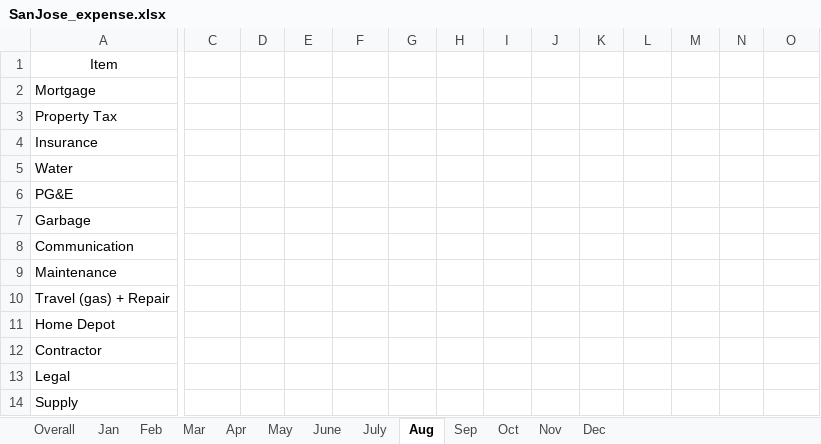
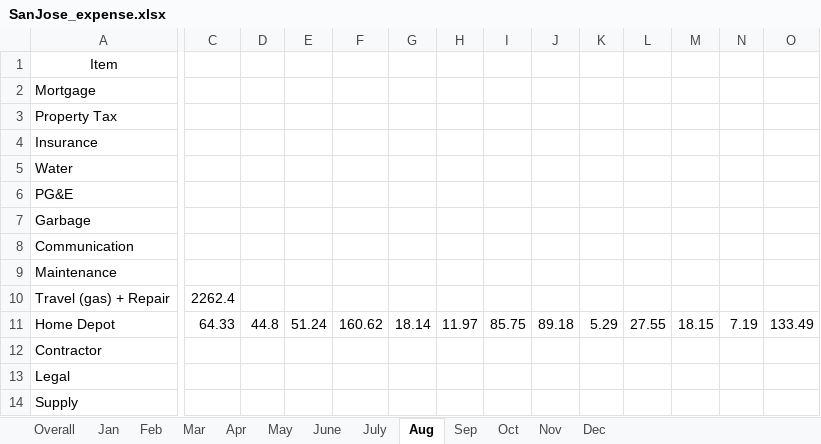
Before and after one commit to peterhchen/1000_Family, an Excel workbook: tax/SanJose_expense.xlsx, sheet Aug, drawn as a sheet; only a part is shown, gaps mark what is left out; values as stored, in another font and other column widths than the file's, no borders; the diff covers the shown part only; the diff names each change by its address in the sheet, - before the commit and + after, or states it on an @@ line.

```diff
--- a/tax/SanJose_expense.xlsx (sheet Aug)
+++ b/tax/SanJose_expense.xlsx (sheet Aug)
-C10: (empty)
+C10: 2262.4
-C11: (empty)
+C11: 64.33
-D11: (empty)
+D11: 44.8
-E11: (empty)
+E11: 51.24
-F11: (empty)
+F11: 160.62
-G11: (empty)
+G11: 18.14
-H11: (empty)
+H11: 11.97
-I11: (empty)
+I11: 85.75
-J11: (empty)
+J11: 89.18
-K11: (empty)
+K11: 5.29
-L11: (empty)
+L11: 27.55
-M11: (empty)
+M11: 18.15
-N11: (empty)
+N11: 7.19
-O11: (empty)
+O11: 133.49
```
Also changed, not shown: 24 edited cells elsewhere in this sheet, sheet Oct, sheet July, sheet Dec, sheet Sep, sheet Nov, sheet Apr, 5 more sheets, formulas that keep their value.
